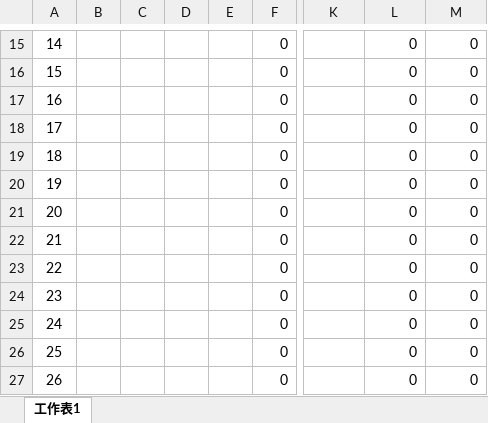
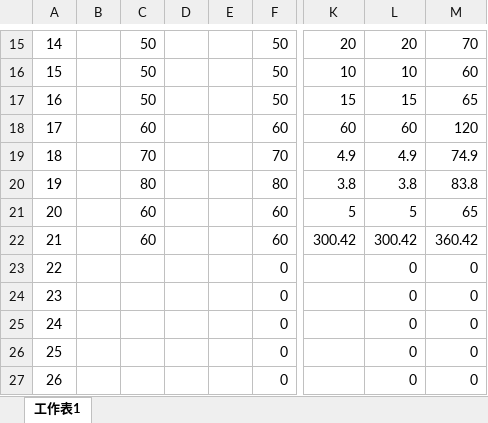
Before and after one commit to xiaoyuting/lifeCount, an Excel workbook: 消费.xlsx, sheet 工作表1, drawn as a sheet; only a part is shown, gaps mark what is left out; values as stored, in another font and other column widths than the file's, no borders; table styles not drawn; the diff covers the shown part only; the diff names each change by its address in the sheet, - before the commit and + after, or states it on an @@ line.

```diff
--- a/消费.xlsx (sheet 工作表1)
+++ b/消费.xlsx (sheet 工作表1)
-C15:C17: (empty)
+C15:C17: 50
-F15:F17: 0
+F15:F17: 50
-K15: (empty)
+K15: 20
-L15: 0
+L15: 20
-M15: 0
+M15: 70
-K16: (empty)
+K16: 10
-L16: 0
+L16: 10
-M16: 0
+M16: 60
-K17: (empty)
+K17: 15
-L17: 0
+L17: 15
-M17: 0
+M17: 65
-C18: (empty)
+C18: 60
-F18: 0
+F18: 60
-K18: (empty)
+K18: 60
-L18: 0
+L18: 60
-M18: 0
+M18: 120
-C19: (empty)
+C19: 70
-F19: 0
+F19: 70
-K19: (empty)
+K19: 4.9
-L19: 0
+L19: 4.9
-M19: 0
+M19: 74.9
-C20: (empty)
+C20: 80
-F20: 0
+F20: 80
-K20: (empty)
+K20: 3.8
-L20: 0
+L20: 3.8
-M20: 0
+M20: 83.8
-C21:C22: (empty)
+C21:C22: 60
-F21:F22: 0
+F21:F22: 60
-K21: (empty)
+K21: 5
-L21: 0
+L21: 5
-M21: 0
+M21: 65
-K22: (empty)
+K22: 300.42
-L22: 0
+L22: 300.42
-M22: 0
+M22: 360.42
```
Also changed, not shown: 74 edited cells elsewhere in this sheet.
